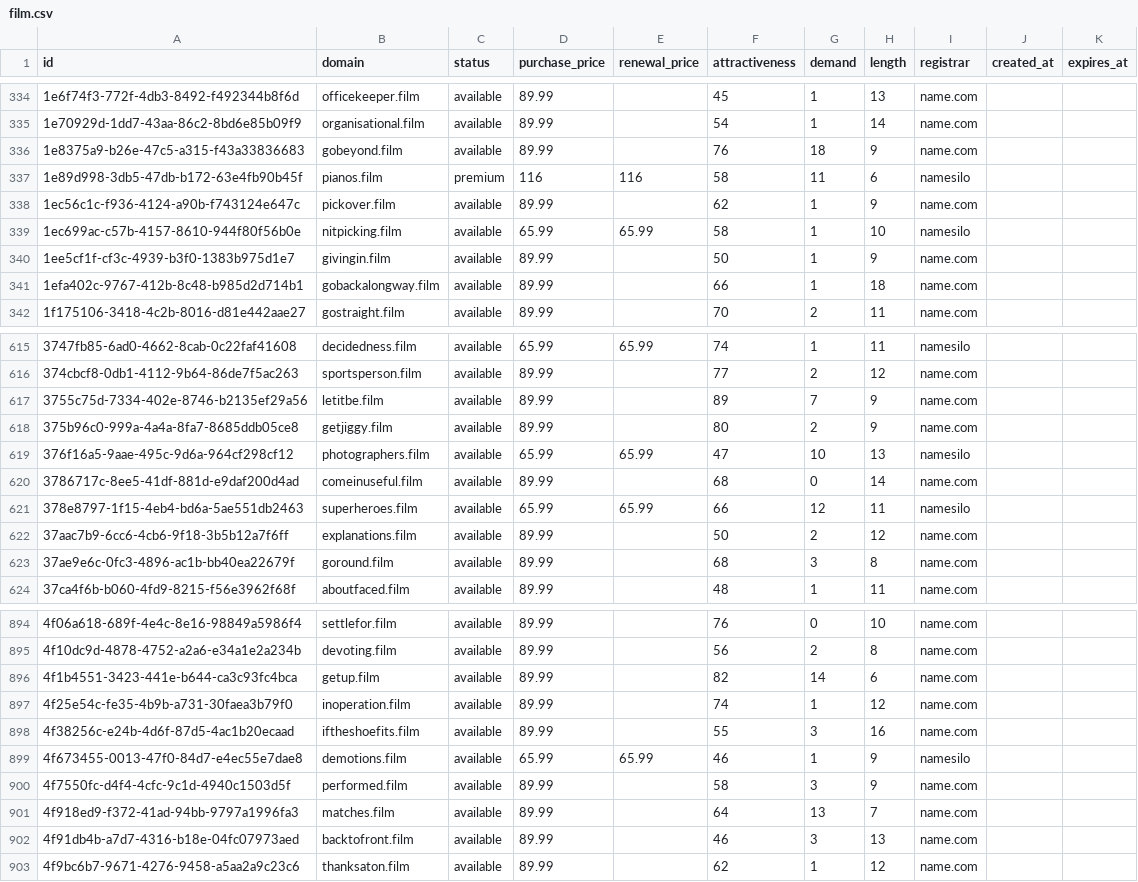
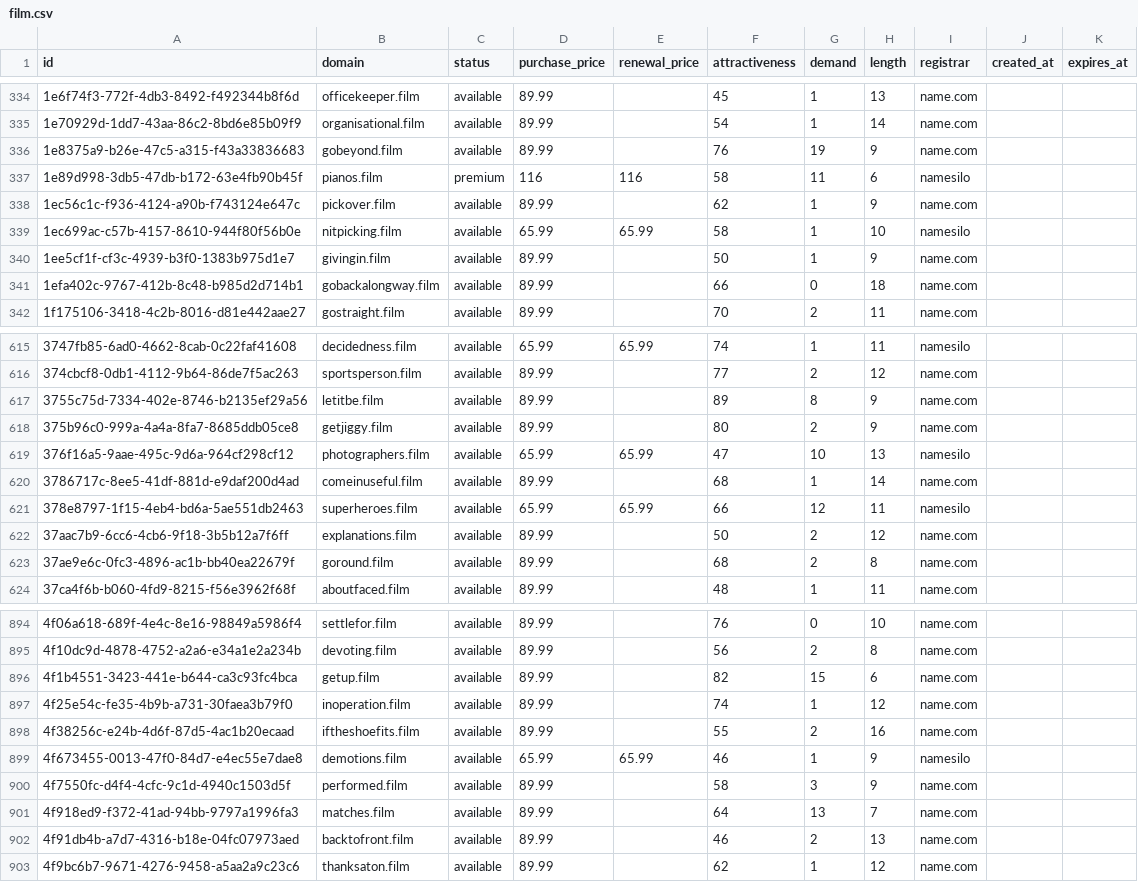
Before and after one commit to UniqueDomains/film-oneword-domains, a CSV file: film.csv, drawn as a sheet; only a part is shown, gaps mark what is left out; the diff covers the shown part only.

```diff
--- a/film.csv
+++ b/film.csv
@@ -335,3 +335,3 @@ id,domain,status,purchase_price,renewal_price,attractiveness,demand,length,regis
 1e70929d-1dd7-43aa-86c2-8bd6e85b09f9,organisational.film,available,89.99,,54,1,14,name.com,,
-1e8375a9-b26e-47c5-a315-f43a33836683,gobeyond.film,available,89.99,,76,18,9,name.com,,
+1e8375a9-b26e-47c5-a315-f43a33836683,gobeyond.film,available,89.99,,76,19,9,name.com,,
 1e89d998-3db5-47db-b172-63e4fb90b45f,pianos.film,premium,116,116,58,11,6,namesilo,,
@@ -340,3 +340,3 @@ id,domain,status,purchase_price,renewal_price,attractiveness,demand,length,regis
 1ee5cf1f-cf3c-4939-b3f0-1383b975d1e7,givingin.film,available,89.99,,50,1,9,name.com,,
-1efa402c-9767-412b-8c48-b985d2d714b1,gobackalongway.film,available,89.99,,66,1,18,name.com,,
+1efa402c-9767-412b-8c48-b985d2d714b1,gobackalongway.film,available,89.99,,66,0,18,name.com,,
 1f175106-3418-4c2b-8016-d81e442aae27,gostraight.film,available,89.99,,70,2,11,name.com,,
@@ -616,9 +616,9 @@ id,domain,status,purchase_price,renewal_price,attractiveness,demand,length,regis
 374cbcf8-0db1-4112-9b64-86de7f5ac263,sportsperson.film,available,89.99,,77,2,12,name.com,,
-3755c75d-7334-402e-8746-b2135ef29a56,letitbe.film,available,89.99,,89,7,9,name.com,,
+3755c75d-7334-402e-8746-b2135ef29a56,letitbe.film,available,89.99,,89,8,9,name.com,,
 375b96c0-999a-4a4a-8fa7-8685ddb05ce8,getjiggy.film,available,89.99,,80,2,9,name.com,,
 376f16a5-9aae-495c-9d6a-964cf298cf12,photographers.film,available,65.99,65.99,47,10,13,namesilo,,
-3786717c-8ee5-41df-881d-e9daf200d4ad,comeinuseful.film,available,89.99,,68,0,14,name.com,,
+3786717c-8ee5-41df-881d-e9daf200d4ad,comeinuseful.film,available,89.99,,68,1,14,name.com,,
 378e8797-1f15-4eb4-bd6a-5ae551db2463,superheroes.film,available,65.99,65.99,66,12,11,namesilo,,
 37aac7b9-6cc6-4cb6-9f18-3b5b12a7f6ff,explanations.film,available,89.99,,50,2,12,name.com,,
-37ae9e6c-0fc3-4896-ac1b-bb40ea22679f,goround.film,available,89.99,,68,3,8,name.com,,
+37ae9e6c-0fc3-4896-ac1b-bb40ea22679f,goround.film,available,89.99,,68,2,8,name.com,,
 37ca4f6b-b060-4fd9-8215-f56e3962f68f,aboutfaced.film,available,89.99,,48,1,11,name.com,,
@@ -895,5 +895,5 @@ id,domain,status,purchase_price,renewal_price,attractiveness,demand,length,regis
 4f10dc9d-4878-4752-a2a6-e34a1e2a234b,devoting.film,available,89.99,,56,2,8,name.com,,
-4f1b4551-3423-441e-b644-ca3c93fc4bca,getup.film,available,89.99,,82,14,6,name.com,,
+4f1b4551-3423-441e-b644-ca3c93fc4bca,getup.film,available,89.99,,82,15,6,name.com,,
 4f25e54c-fe35-4b9b-a731-30faea3b79f0,inoperation.film,available,89.99,,74,1,12,name.com,,
-4f38256c-e24b-4d6f-87d5-4ac1b20ecaad,iftheshoefits.film,available,89.99,,55,3,16,name.com,,
+4f38256c-e24b-4d6f-87d5-4ac1b20ecaad,iftheshoefits.film,available,89.99,,55,2,16,name.com,,
 4f673455-0013-47f0-84d7-e4ec55e7dae8,demotions.film,available,65.99,65.99,46,1,9,namesilo,,
@@ -901,3 +901,3 @@ id,domain,status,purchase_price,renewal_price,attractiveness,demand,length,regis
 4f918ed9-f372-41ad-94bb-9797a1996fa3,matches.film,available,89.99,,64,13,7,name.com,,
-4f91db4b-a7d7-4316-b18e-04fc07973aed,backtofront.film,available,89.99,,46,3,13,name.com,,
+4f91db4b-a7d7-4316-b18e-04fc07973aed,backtofront.film,available,89.99,,46,2,13,name.com,,
 4f9bc6b7-9671-4276-9458-a5aa2a9c23c6,thanksaton.film,available,89.99,,62,1,12,name.com,,
```
Also changed, not shown: 54 edited cells elsewhere in this file, 4 other files.
